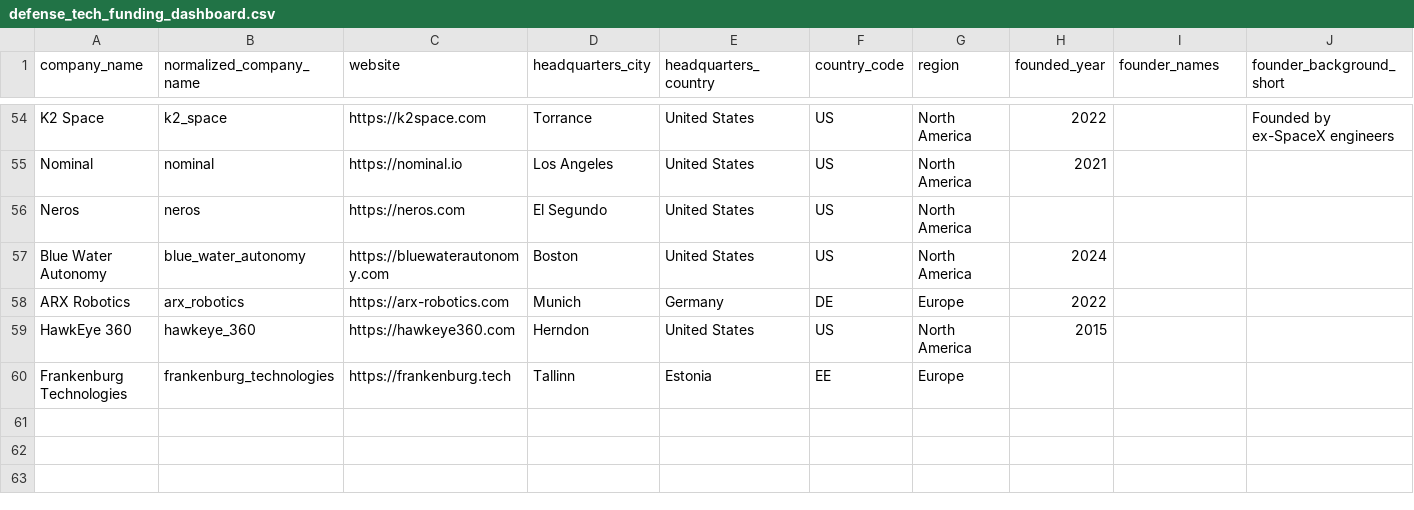
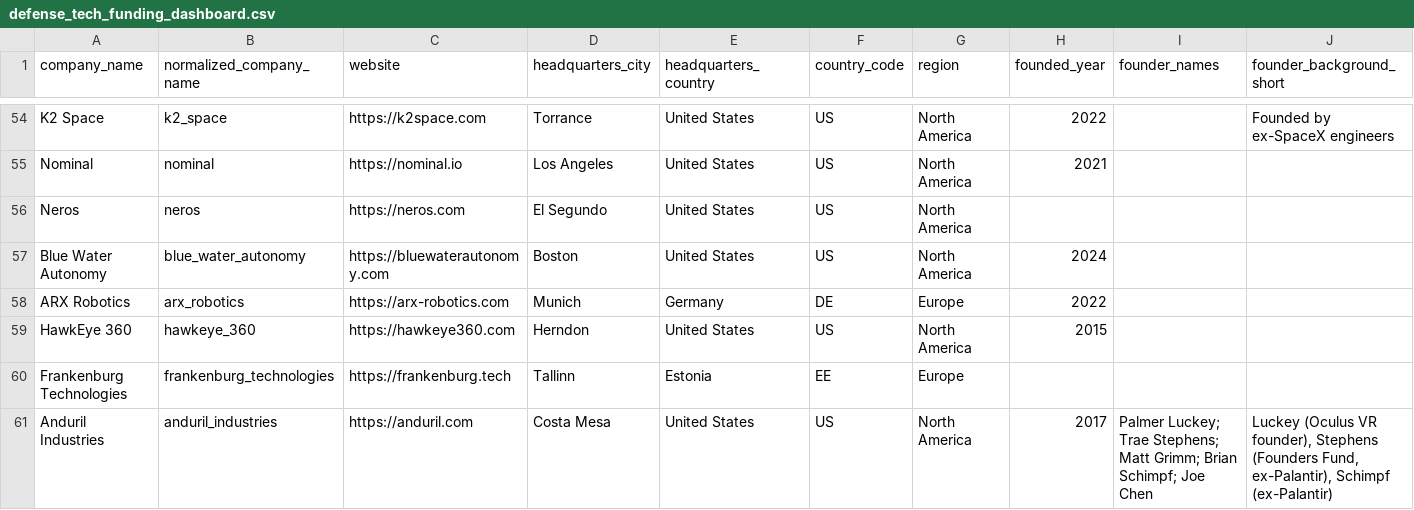
Before and after one commit to TraceCohenTech/defense-startups-dashboard, a CSV file: data/defense_tech_funding_dashboard.csv, drawn as a sheet; only a part is shown, gaps mark what is left out; rows hold the shown columns only; the diff names each change by its address in the sheet, - before the commit and + after, or states it on an @@ line.

Commit message:
Add Anduril Industries — $4.7B raised, $30B valuation, largest private defense tech co
Series G ($2.5B, June 2025) at $30B valuation. Targeting $60B in Series H.
Dashboard now tracks 60 companies, $16.5B total capital.

```diff
--- a/data/defense_tech_funding_dashboard.csv
+++ b/data/defense_tech_funding_dashboard.csv
+row 61: Anduril Industries | anduril_industries | https://anduril.com | Costa Mesa | United States | US | North America | 2017 | Palmer Luckey; Trae Stephens; Matt Grimm; Brian Schimpf; Joe Chen | Luckey (Oculus VR founder), Stephens (Founders Fund, ex-Palantir), Schimpf (ex-Palantir)
```
Also changed, not shown: 1 other file.
